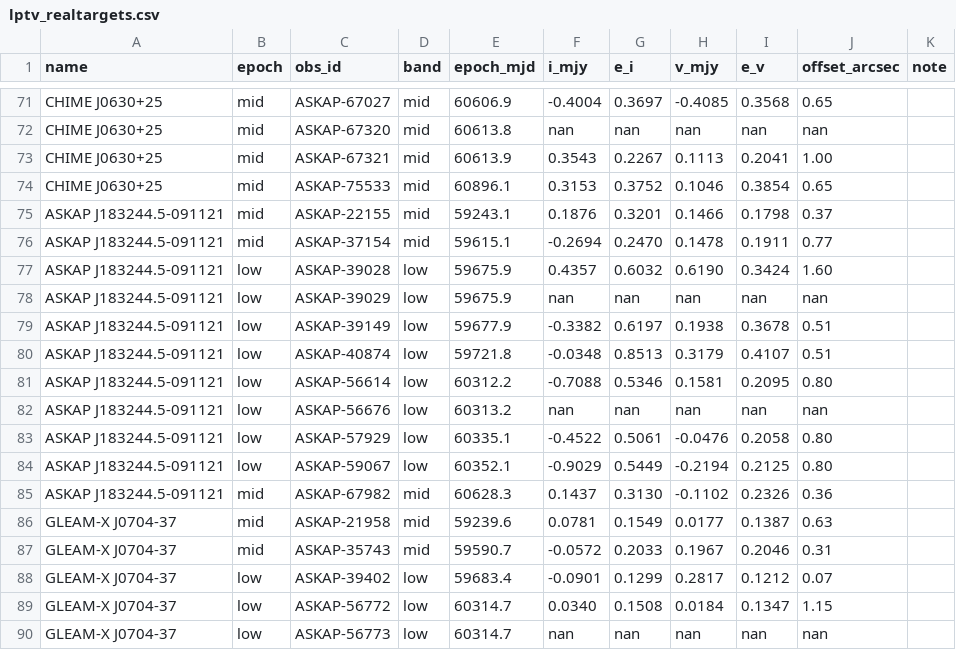
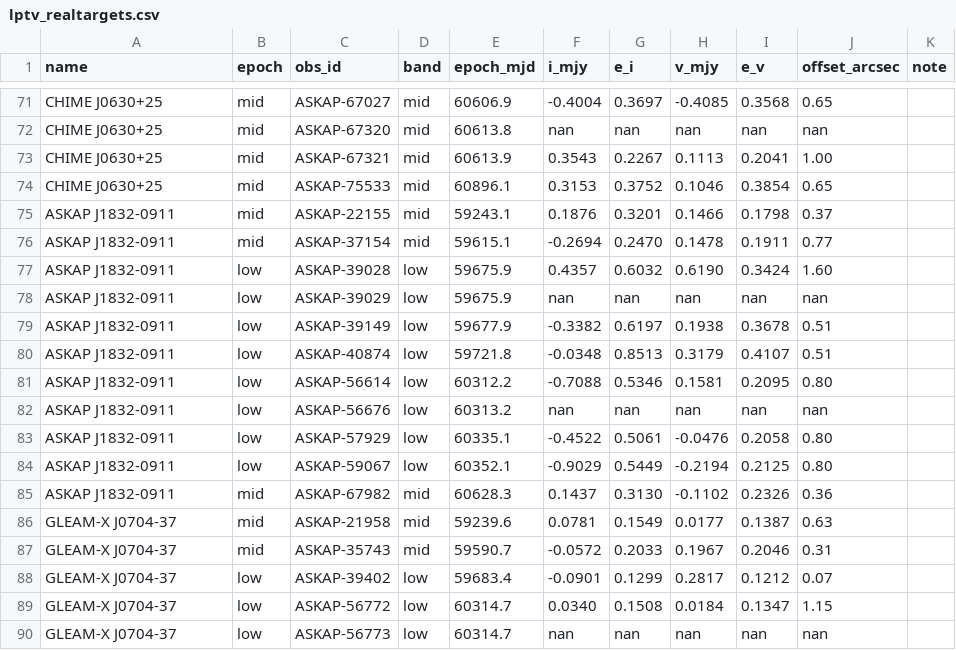
Before and after one commit to joebarbere/jansky-research, a CSV file: results/lptv_realtargets.csv, drawn as a sheet; only a part is shown, gaps mark what is left out.

```diff
--- a/results/lptv_realtargets.csv
+++ b/results/lptv_realtargets.csv
@@ -74,13 +74,13 @@ CHIME J0630+25,mid,ASKAP-67321,mid,60613.9,0.3543,0.2267,0.1113,0.2041,1.00,
 CHIME J0630+25,mid,ASKAP-75533,mid,60896.1,0.3153,0.3752,0.1046,0.3854,0.65,
-ASKAP J183244.5-091121,mid,ASKAP-22155,mid,59243.1,0.1876,0.3201,0.1466,0.1798,0.37,
-ASKAP J183244.5-091121,mid,ASKAP-37154,mid,59615.1,-0.2694,0.2470,0.1478,0.1911,0.77,
-ASKAP J183244.5-091121,low,ASKAP-39028,low,59675.9,0.4357,0.6032,0.6190,0.3424,1.60,
-ASKAP J183244.5-091121,low,ASKAP-39029,low,59675.9,nan,nan,nan,nan,nan,
-ASKAP J183244.5-091121,low,ASKAP-39149,low,59677.9,-0.3382,0.6197,0.1938,0.3678,0.51,
-ASKAP J183244.5-091121,low,ASKAP-40874,low,59721.8,-0.0348,0.8513,0.3179,0.4107,0.51,
-ASKAP J183244.5-091121,low,ASKAP-56614,low,60312.2,-0.7088,0.5346,0.1581,0.2095,0.80,
-ASKAP J183244.5-091121,low,ASKAP-56676,low,60313.2,nan,nan,nan,nan,nan,
-ASKAP J183244.5-091121,low,ASKAP-57929,low,60335.1,-0.4522,0.5061,-0.0476,0.2058,0.80,
-ASKAP J183244.5-091121,low,ASKAP-59067,low,60352.1,-0.9029,0.5449,-0.2194,0.2125,0.80,
-ASKAP J183244.5-091121,mid,ASKAP-67982,mid,60628.3,0.1437,0.3130,-0.1102,0.2326,0.36,
+ASKAP J1832-0911,mid,ASKAP-22155,mid,59243.1,0.1876,0.3201,0.1466,0.1798,0.37,
+ASKAP J1832-0911,mid,ASKAP-37154,mid,59615.1,-0.2694,0.2470,0.1478,0.1911,0.77,
+ASKAP J1832-0911,low,ASKAP-39028,low,59675.9,0.4357,0.6032,0.6190,0.3424,1.60,
+ASKAP J1832-0911,low,ASKAP-39029,low,59675.9,nan,nan,nan,nan,nan,
+ASKAP J1832-0911,low,ASKAP-39149,low,59677.9,-0.3382,0.6197,0.1938,0.3678,0.51,
+ASKAP J1832-0911,low,ASKAP-40874,low,59721.8,-0.0348,0.8513,0.3179,0.4107,0.51,
+ASKAP J1832-0911,low,ASKAP-56614,low,60312.2,-0.7088,0.5346,0.1581,0.2095,0.80,
+ASKAP J1832-0911,low,ASKAP-56676,low,60313.2,nan,nan,nan,nan,nan,
+ASKAP J1832-0911,low,ASKAP-57929,low,60335.1,-0.4522,0.5061,-0.0476,0.2058,0.80,
+ASKAP J1832-0911,low,ASKAP-59067,low,60352.1,-0.9029,0.5449,-0.2194,0.2125,0.80,
+ASKAP J1832-0911,mid,ASKAP-67982,mid,60628.3,0.1437,0.3130,-0.1102,0.2326,0.36,
 GLEAM-X J0704-37,mid,ASKAP-21958,mid,59239.6,0.0781,0.1549,0.0177,0.1387,0.63,
```
Also changed, not shown: data/lpt_sample.csv, 7 other files.
